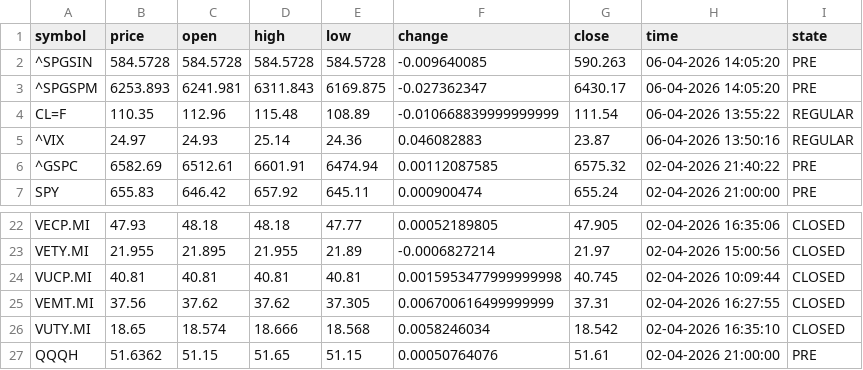
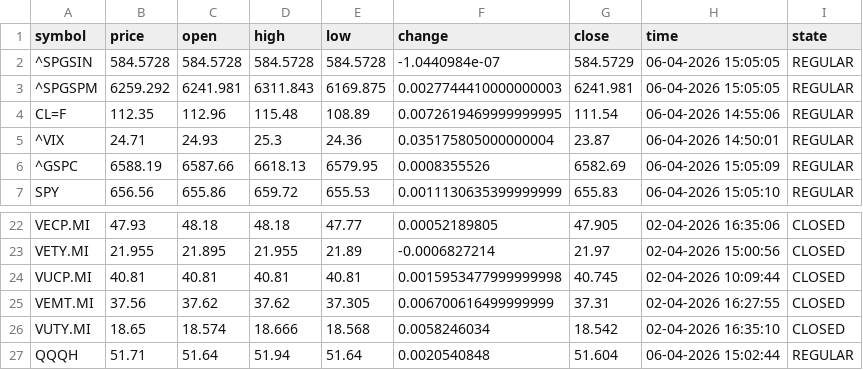
Before and after one commit to diogo-va/csv_test, a CSV file: market.csv, drawn as a sheet; only a part is shown, gaps mark what is left out; the diff covers the shown part only.

Commit message:
Auto update CSV data

```diff
--- a/market.csv
+++ b/market.csv
@@ -1,7 +1,7 @@
 symbol	price	open	high	low	change	close	time	state
-^SPGSIN	584.5728	584.5728	584.5728	584.5728	-0.009640085	590.263	06-04-2026 14:05:20	PRE
-^SPGSPM	6253.893	6241.981	6311.843	6169.875	-0.027362347	6430.17	06-04-2026 14:05:20	PRE
-CL=F	110.35	112.96	115.48	108.89	-0.010668839999999999	111.54	06-04-2026 13:55:22	REGULAR
-^VIX	24.97	24.93	25.14	24.36	0.046082883	23.87	06-04-2026 13:50:16	REGULAR
-^GSPC	6582.69	6512.61	6601.91	6474.94	0.00112087585	6575.32	02-04-2026 21:40:22	PRE
-SPY	655.83	646.42	657.92	645.11	0.000900474	655.24	02-04-2026 21:00:00	PRE
+^SPGSIN	584.5728	584.5728	584.5728	584.5728	-1.0440984e-07	584.5729	06-04-2026 15:05:05	REGULAR
+^SPGSPM	6259.292	6241.981	6311.843	6169.875	0.0027744410000000003	6241.981	06-04-2026 15:05:05	REGULAR
+CL=F	112.35	112.96	115.48	108.89	0.0072619469999999995	111.54	06-04-2026 14:55:06	REGULAR
+^VIX	24.71	24.93	25.3	24.36	0.035175805000000004	23.87	06-04-2026 14:50:01	REGULAR
+^GSPC	6588.19	6587.66	6618.13	6579.95	0.0008355526	6582.69	06-04-2026 15:05:09	REGULAR
+SPY	656.56	655.86	659.72	655.53	0.0011130635399999999	655.83	06-04-2026 15:05:10	REGULAR
@@ -26,2 +26,2 @@ VEMT.MI	37.56	37.62	37.62	37.305	0.006700616499999999	37.31	02-04-2026 16:27:55
 VUTY.MI	18.65	18.574	18.666	18.568	0.0058246034	18.542	02-04-2026 16:35:10	CLOSED
-QQQH	51.6362	51.15	51.65	51.15	0.00050764076	51.61	02-04-2026 21:00:00	PRE
+QQQH	51.71	51.64	51.94	51.64	0.0020540848	51.604	06-04-2026 15:02:44	REGULAR
```
Also changed, not shown: 56 edited cells elsewhere in this file, fx.csv, gold.csv.
